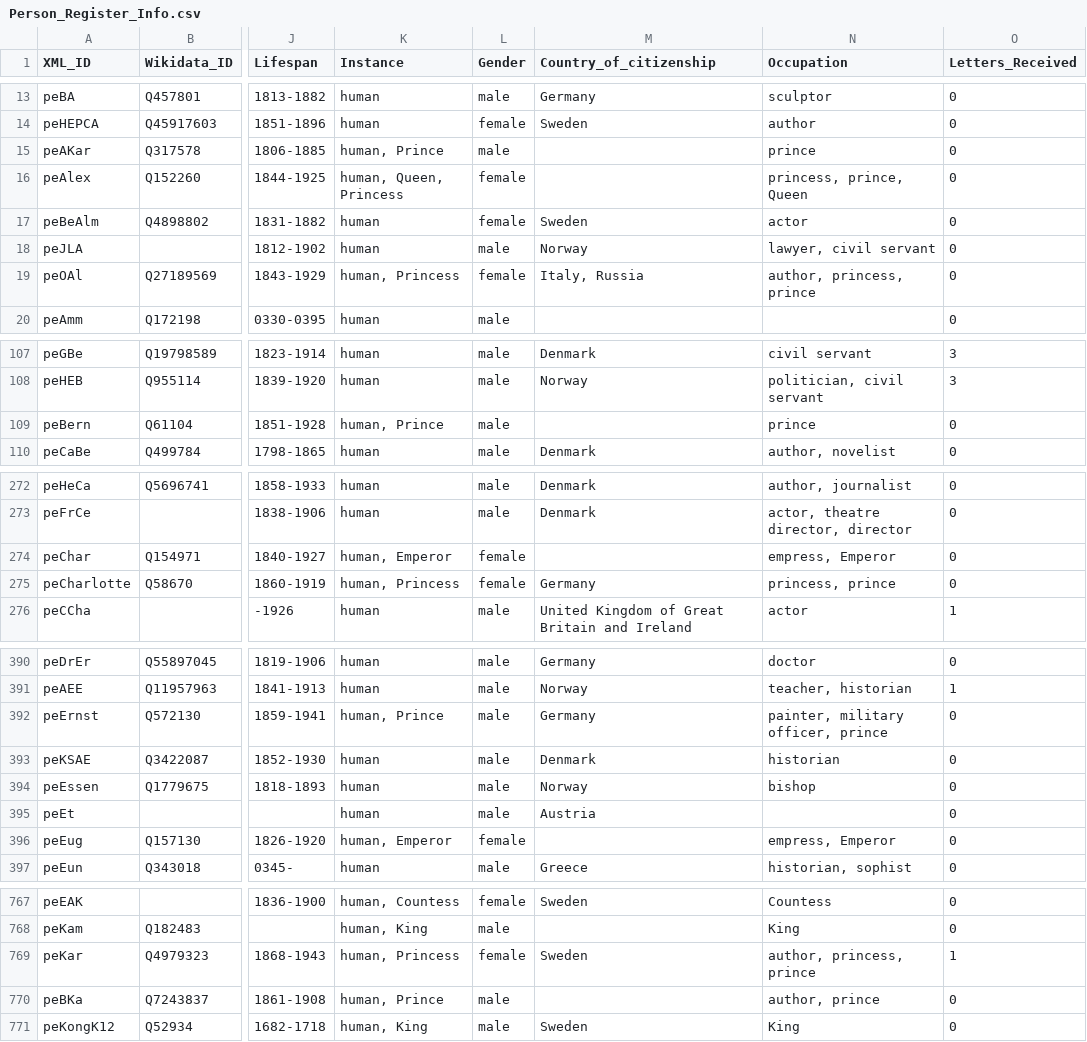
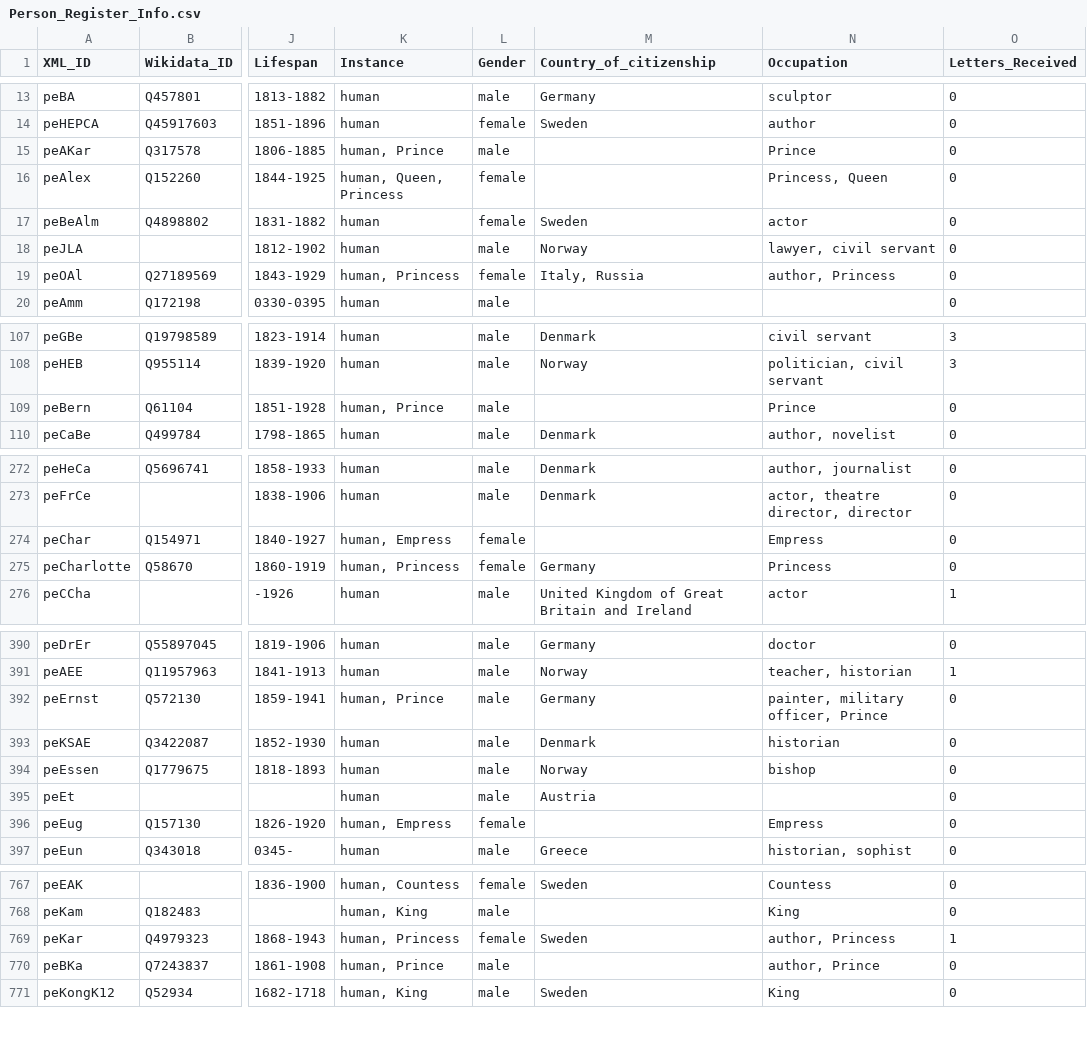
Before and after one commit to ruthsander/Ibsen-Networks, a CSV file: csv/Person_Register_Info.csv, drawn as a sheet; only a part is shown, gaps mark what is left out; the diff covers the shown part only; the diff names each change by its address in the sheet, - before the commit and + after, or states it on an @@ line.

Commit message:
premove male version of instance/occupation

```diff
--- a/csv/Person_Register_Info.csv
+++ b/csv/Person_Register_Info.csv
-N15 (Occupation): prince
+N15 (Occupation): Prince
-N16 (Occupation): princess, prince, Queen
+N16 (Occupation): Princess, Queen
-N19 (Occupation): author, princess, prince
+N19 (Occupation): author, Princess
-N109 (Occupation): prince
+N109 (Occupation): Prince
-K274 (Instance): human, Emperor
+K274 (Instance): human, Empress
-N274 (Occupation): empress, Emperor
+N274 (Occupation): Empress
-N275 (Occupation): princess, prince
+N275 (Occupation): Princess
-N392 (Occupation): painter, military officer, prince
+N392 (Occupation): painter, military officer, Prince
-K396 (Instance): human, Emperor
+K396 (Instance): human, Empress
-N396 (Occupation): empress, Emperor
+N396 (Occupation): Empress
-N769 (Occupation): author, princess, prince
+N769 (Occupation): author, Princess
-N770 (Occupation): author, prince
+N770 (Occupation): author, Prince
```
Also changed, not shown: 3 edited cells elsewhere in this file.
